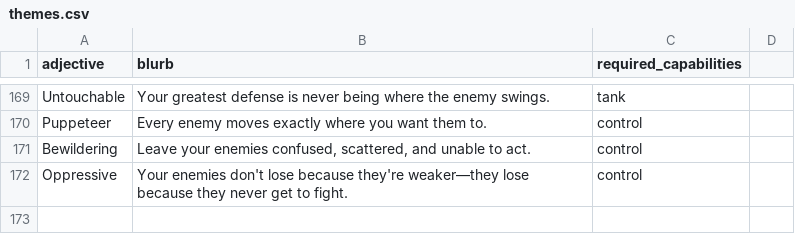
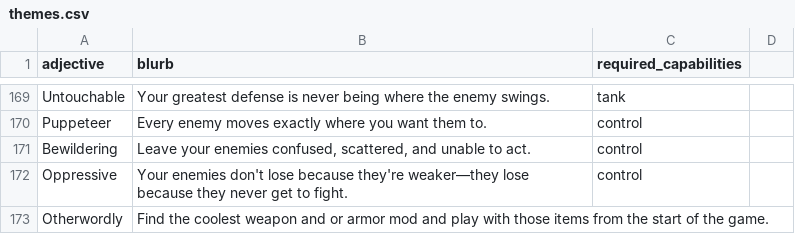
Before and after one commit to jokaah/bg3_random_build, a CSV file: themes.csv, drawn as a sheet; only a part is shown, gaps mark what is left out.

```diff
--- a/themes.csv
+++ b/themes.csv
@@ -172 +172,2 @@ Bewildering,"Leave your enemies confused, scattered, and unable to act.",control
 Oppressive,"Your enemies don't lose because they're weaker—they lose because they never get to fight.",control
+Otherwordly,"Find the coolest weapon and or armor mod and play with those items from the start of the game.",
```
Also changed, not shown: breakpoints.csv.
